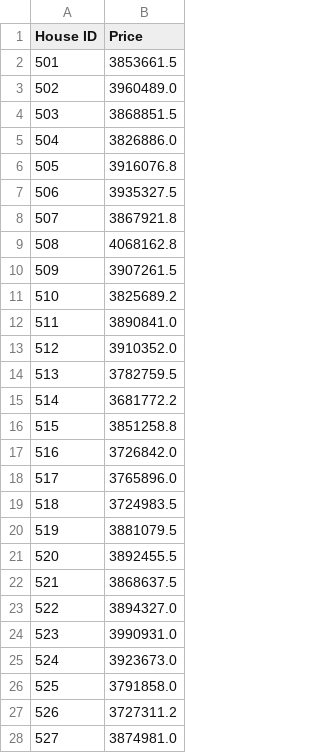
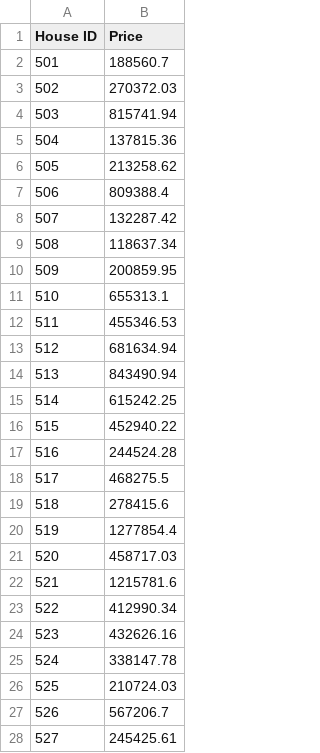
Before and after one commit to TPDT-ADSAI/DL_Opdracht_1, a CSV file: submissions/submission_transfer_learning.csv, drawn as a sheet; only a part is shown; the diff covers the shown part only.

Commit message:
WIP: notebook draait, submissions toegevoegd

```diff
--- a/submissions/submission_transfer_learning.csv
+++ b/submissions/submission_transfer_learning.csv
@@ -1,28 +1,28 @@
 House ID,Price
-501,3853661.5
-502,3960489.0
-503,3868851.5
-504,3826886.0
-505,3916076.8
-506,3935327.5
-507,3867921.8
-508,4068162.8
-509,3907261.5
-510,3825689.2
-511,3890841.0
-512,3910352.0
-513,3782759.5
-514,3681772.2
-515,3851258.8
-516,3726842.0
-517,3765896.0
-518,3724983.5
-519,3881079.5
-520,3892455.5
-521,3868637.5
-522,3894327.0
-523,3990931.0
-524,3923673.0
-525,3791858.0
-526,3727311.2
-527,3874981.0
+501,188560.7
+502,270372.03
+503,815741.94
+504,137815.36
+505,213258.62
+506,809388.4
+507,132287.42
+508,118637.34
+509,200859.95
+510,655313.1
+511,455346.53
+512,681634.94
+513,843490.94
+514,615242.25
+515,452940.22
+516,244524.28
+517,468275.5
+518,278415.6
+519,1277854.4
+520,458717.03
+521,1215781.6
+522,412990.34
+523,432626.16
+524,338147.78
+525,210724.03
+526,567206.7
+527,245425.61
```
Also changed, not shown: 8 edited cells elsewhere in this file, submissions/submission_fc_nn.csv, 2 other files.
